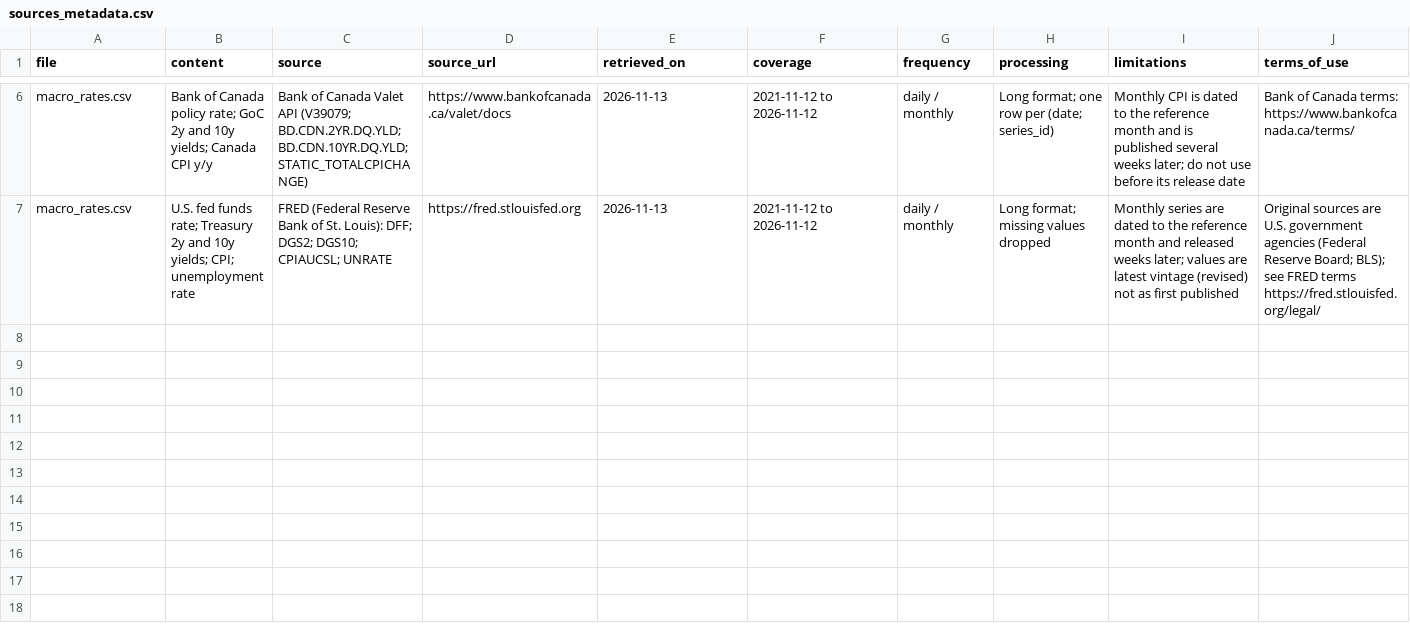
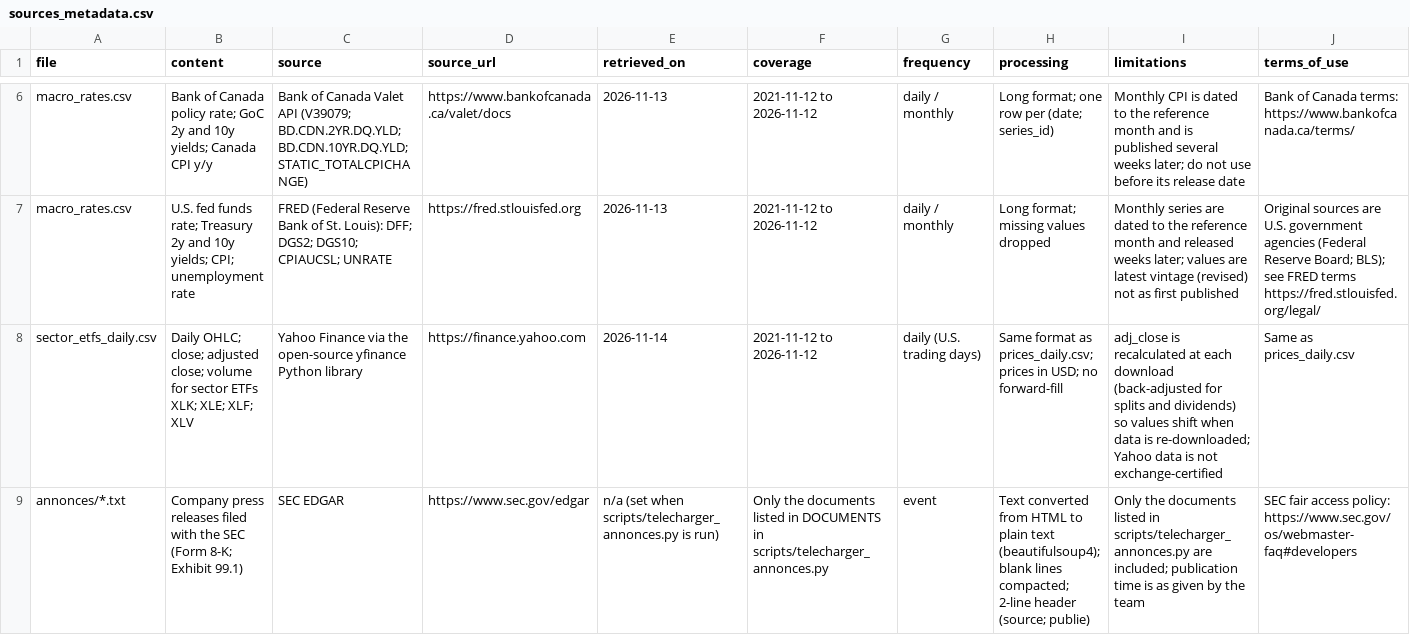
Before and after one commit to gningmohamedlamine-glitch/polyfinance, a CSV file: data/sources_metadata.csv, drawn as a sheet; only a part is shown, gaps mark what is left out.

Commit message:
test-data

```diff
--- a/data/sources_metadata.csv
+++ b/data/sources_metadata.csv
@@ -7 +7,3 @@ macro_rates.csv,Bank of Canada policy rate; GoC 2y and 10y yields; Canada CPI y/
 macro_rates.csv,U.S. fed funds rate; Treasury 2y and 10y yields; CPI; unemployment rate,FRED (Federal Reserve Bank of St. Louis): DFF; DGS2; DGS10; CPIAUCSL; UNRATE,https://fred.stlouisfed.org,2026-11-13,2021-11-12 to 2026-11-12,daily / monthly,Long format; missing values dropped,Monthly series are dated to the reference month and released weeks later; values are latest vintage (revised) not as first published,Original sources are U.S. government agencies (Federal Reserve Board; BLS); see FRED terms https://fred.stlouisfed.org/legal/
+sector_etfs_daily.csv,Daily OHLC; close; adjusted close; volume for sector ETFs XLK; XLE; XLF; XLV,Yahoo Finance via the open-source yfinance Python library,https://finance.yahoo.com,2026-11-14,2021-11-12 to 2026-11-12,daily (U.S. trading days),Same format as prices_daily.csv; prices in USD; no forward-fill,adj_close is recalculated at each download (back-adjusted for splits and dividends) so values shift when data is re-downloaded; Yahoo data is not exchange-certified,Same as prices_daily.csv
+annonces/*.txt,Company press releases filed with the SEC (Form 8-K; Exhibit 99.1),SEC EDGAR,https://www.sec.gov/edgar,n/a (set when scripts/telecharger_annonces.py is run),Only the documents listed in DOCUMENTS in scripts/telecharger_annonces.py,event,Text converted from HTML to plain text (beautifulsoup4); blank lines compacted; 2-line header (source; publie),Only the documents listed in scripts/telecharger_annonces.py are included; publication time is as given by the team,SEC fair access policy: https://www.sec.gov/os/webmaster-faq#developers
```
Also changed, not shown: 6 other files.
